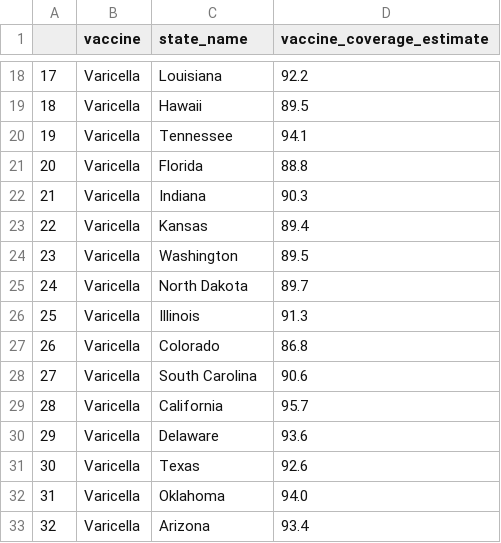
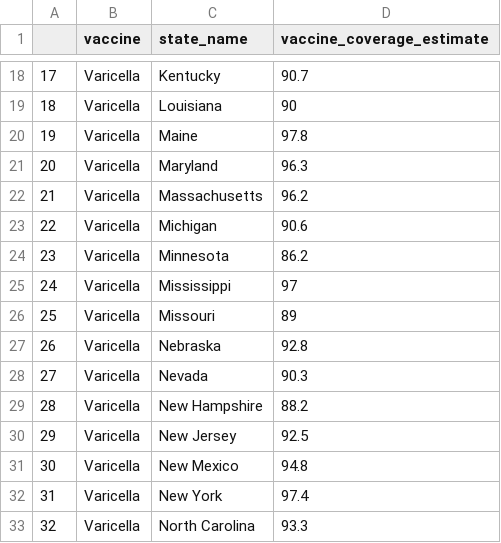
Before and after one commit to CIDMATH/vax-impact-map-r, a CSV file: data-raw/csv/cdc_school_vax_view_varicella.csv, drawn as a sheet; only a part is shown, gaps mark what is left out; the diff covers the shown part only.

```diff
--- a/data-raw/csv/cdc_school_vax_view_varicella.csv
+++ b/data-raw/csv/cdc_school_vax_view_varicella.csv
@@ -18,16 +18,16 @@
-"17","Varicella","Louisiana","92.2"
-"18","Varicella","Hawaii","89.5"
-"19","Varicella","Tennessee","94.1"
-"20","Varicella","Florida","88.8"
-"21","Varicella","Indiana","90.3"
-"22","Varicella","Kansas","89.4"
-"23","Varicella","Washington","89.5"
-"24","Varicella","North Dakota","89.7"
-"25","Varicella","Illinois","91.3"
-"26","Varicella","Colorado","86.8"
-"27","Varicella","South Carolina","90.6"
-"28","Varicella","California","95.7"
-"29","Varicella","Delaware","93.6"
-"30","Varicella","Texas","92.6"
-"31","Varicella","Oklahoma","94.0"
-"32","Varicella","Arizona","93.4"
+"17","Varicella","Kentucky",90.7
+"18","Varicella","Louisiana",90
+"19","Varicella","Maine",97.8
+"20","Varicella","Maryland",96.3
+"21","Varicella","Massachusetts",96.2
+"22","Varicella","Michigan",90.6
+"23","Varicella","Minnesota",86.2
+"24","Varicella","Mississippi",97
+"25","Varicella","Missouri",89
+"26","Varicella","Nebraska",92.8
+"27","Varicella","Nevada",90.3
+"28","Varicella","New Hampshire",88.2
+"29","Varicella","New Jersey",92.5
+"30","Varicella","New Mexico",94.8
+"31","Varicella","New York",97.4
+"32","Varicella","North Carolina",93.3
```
Also changed, not shown: 67 edited cells elsewhere in this file, data-raw/csv/cdc_school_vax_view_dtap.csv, data-raw/csv/model_input_parameters.csv, 48 other files.
